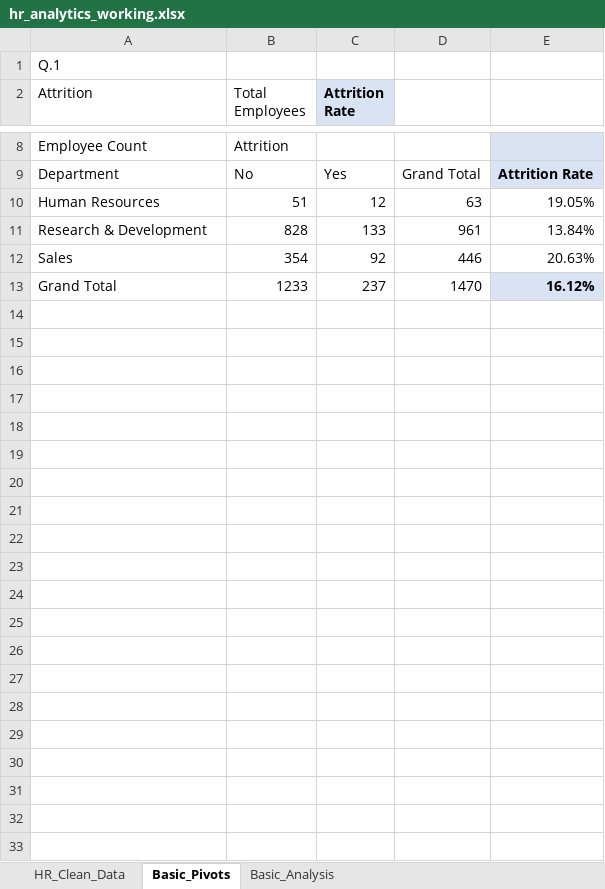
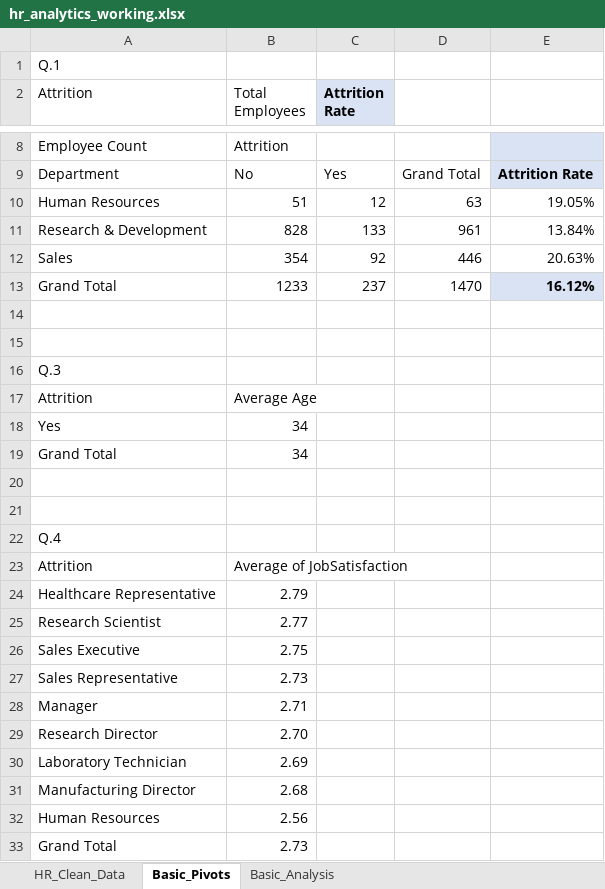
Before and after one commit to utkarshdhangar5/hr-analytics-excel-project, an Excel workbook: Excel/hr_analytics_working.xlsx, sheet Basic_Pivots, drawn as a sheet; only a part is shown, gaps mark what is left out; values as stored, in another font and other column widths than the file's, no borders; the diff names each change by its address in the sheet, - before the commit and + after, or states it on an @@ line.

Commit message:
Job satisfaction by job role and age wise Attrition analysis

```diff
--- a/Excel/hr_analytics_working.xlsx (sheet Basic_Pivots)
+++ b/Excel/hr_analytics_working.xlsx (sheet Basic_Pivots)
+row 14: (empty)
+row 15: (empty)
+row 16: Q.3
+row 17: Attrition | Average Age
+row 18: Yes | 34
+row 19: Grand Total | 34
+row 20: (empty)
+row 21: (empty)
+row 22: Q.4
+row 23: Attrition | Average of JobSatisfaction
+row 24: Healthcare Representative | 2.79
+row 25: Research Scientist | 2.77
+row 26: Sales Executive | 2.75
+row 27: Sales Representative | 2.73
+row 28: Manager | 2.71
+row 29: Research Director | 2.70
+row 30: Laboratory Technician | 2.69
+row 31: Manufacturing Director | 2.68
+row 32: Human Resources | 2.56
+row 33: Grand Total | 2.73
```
Also changed, not shown: charts or pictures.
